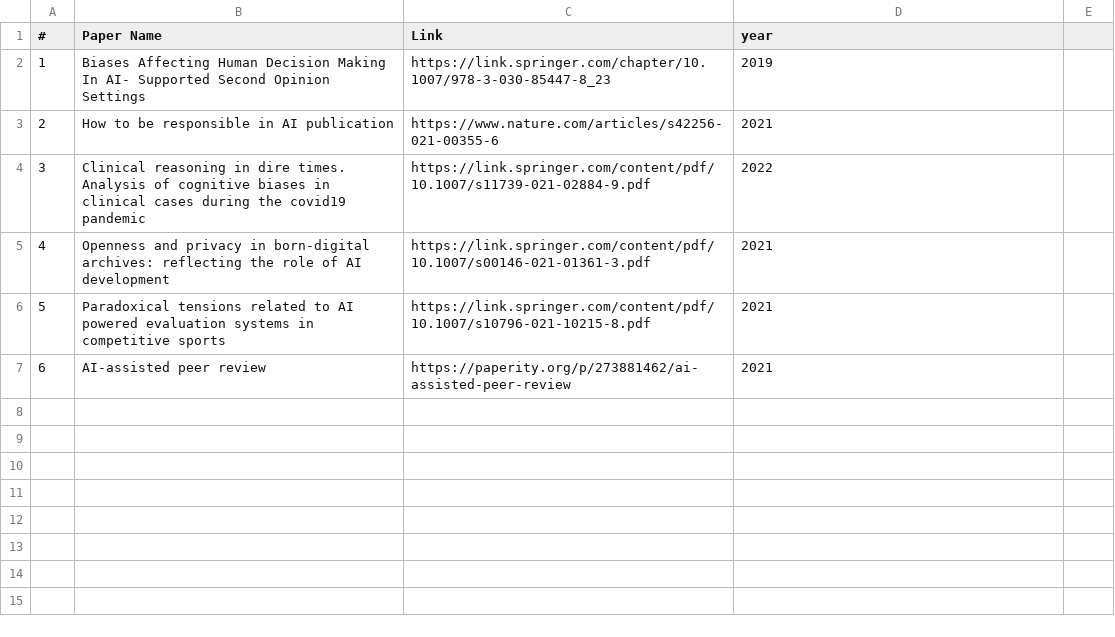
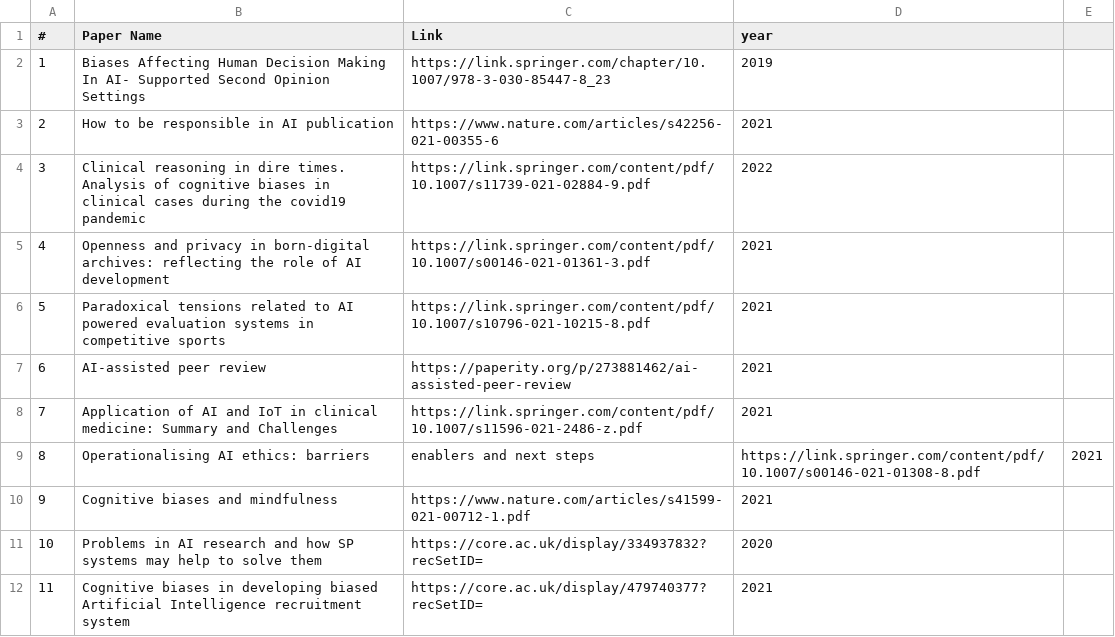
Before and after one commit to Alexeibeuno/Resources, a CSV file: AbstractPapersLinks.csv, drawn as a sheet.

Commit message:
Update AbstractPapersLinks.csv

```diff
--- a/AbstractPapersLinks.csv
+++ b/AbstractPapersLinks.csv
@@ -7 +7,6 @@
 6, AI-assisted peer review, https://paperity.org/p/273881462/ai-assisted-peer-review, 2021
+7, Application of AI and IoT in clinical medicine: Summary and Challenges, https://link.springer.com/content/pdf/10.1007/s11596-021-2486-z.pdf, 2021
+8, Operationalising AI ethics: barriers, enablers and next steps, https://link.springer.com/content/pdf/10.1007/s00146-021-01308-8.pdf, 2021
+9, Cognitive biases and mindfulness, https://www.nature.com/articles/s41599-021-00712-1.pdf, 2021
+10, Problems in AI research and how SP systems may help to solve them, https://core.ac.uk/display/334937832?recSetID= , 2020
+11, Cognitive biases in developing biased Artificial Intelligence recruitment system, https://core.ac.uk/display/479740377?recSetID= ,2021
```
